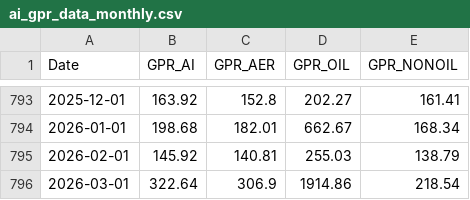
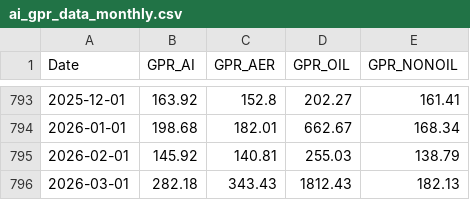
Before and after one commit to iacoviel/iacoviel.github.io, a CSV file: ai_gpr_files/ai_gpr_data_monthly.csv, drawn as a sheet; only a part is shown, gaps mark what is left out.

```diff
--- a/ai_gpr_files/ai_gpr_data_monthly.csv
+++ b/ai_gpr_files/ai_gpr_data_monthly.csv
@@ -795,2 +795,2 @@ Date,GPR_AI,GPR_AER,GPR_OIL,GPR_NONOIL
 2026-02-01,145.92,140.81,255.03,138.79
-2026-03-01,322.64,306.9,1914.86,218.54
+2026-03-01,282.18,343.43,1812.43,182.13
```
Also changed, not shown: ai_gpr_files/ai_gpr_data_daily.csv, 1 other file.
